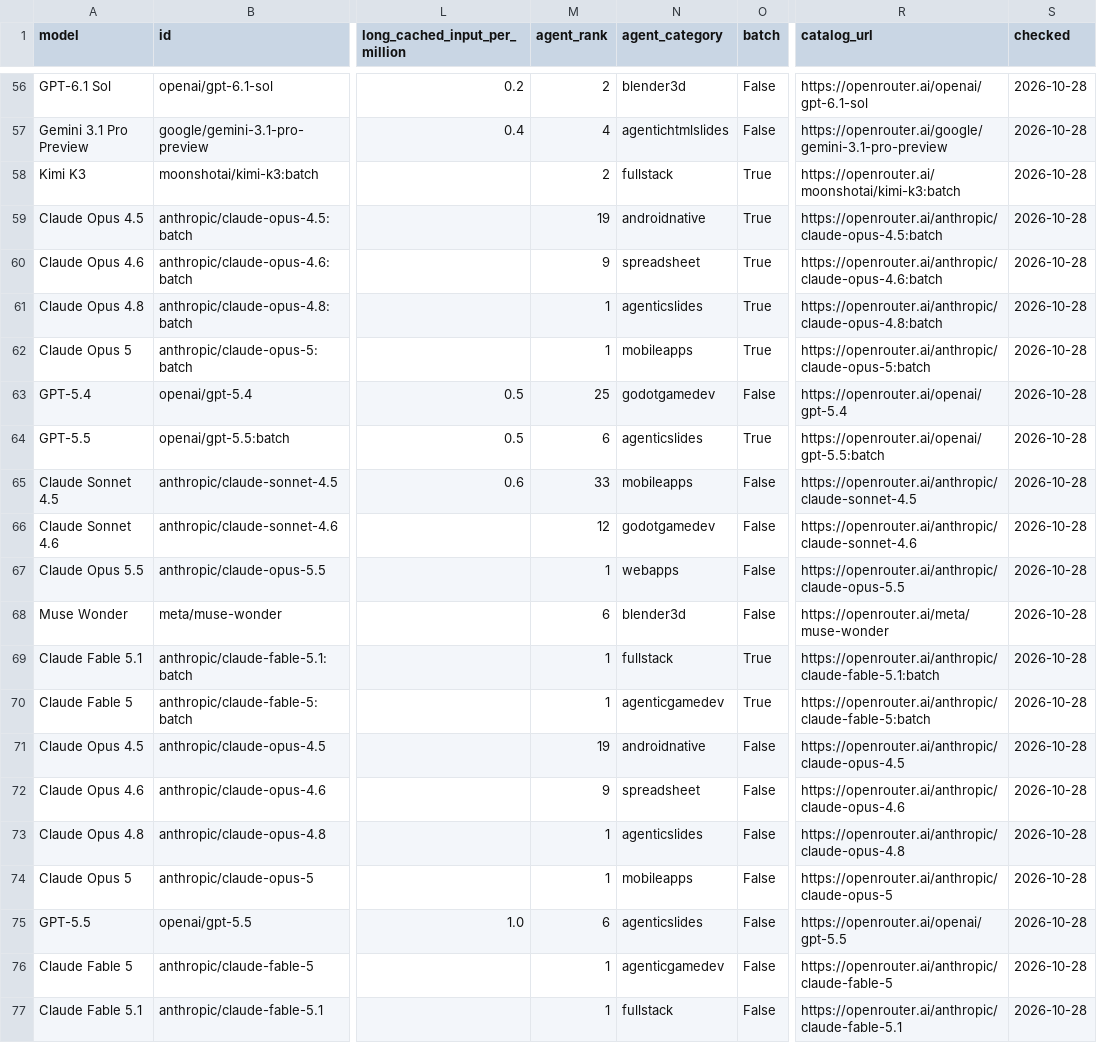
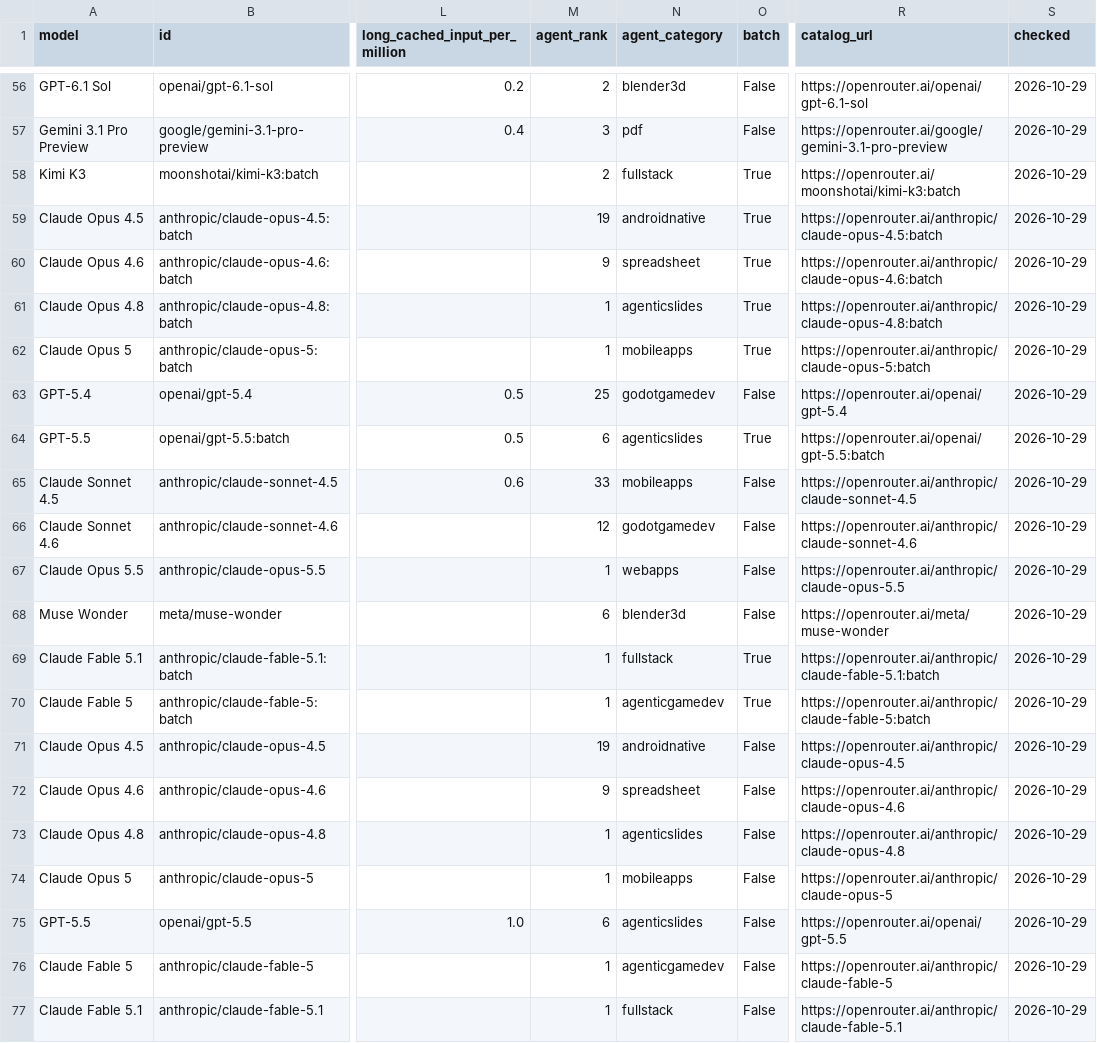
Before and after one commit to xyzs996/llm-api-pricing, a CSV file: data/prices.csv, drawn as a sheet; only a part is shown, gaps mark what is left out; the diff covers the shown part only; the diff names each change by its address in the sheet, - before the commit and + after, or states it on an @@ line.

Commit message:
64 field notes on AI coding agents — +0 ~22 -0 files

```diff
--- a/data/prices.csv
+++ b/data/prices.csv
-S56:S77 (checked): 2026-10-28
+S56:S77 (checked): 2026-10-29
-M57 (agent_rank): 4
+M57 (agent_rank): 3
-N57 (agent_category): agentichtmlslides
+N57 (agent_category): pdf
```
Also changed, not shown: 1 added row, 1 removed row and 70 edited cells elsewhere in this file, prices.csv, 20 other files.
